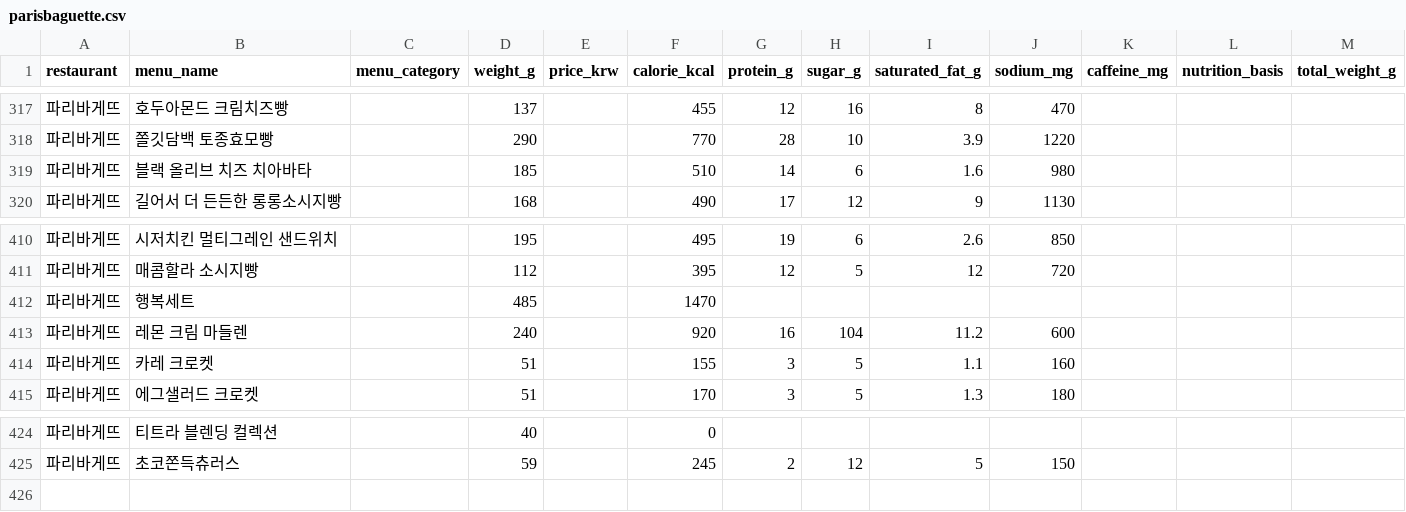
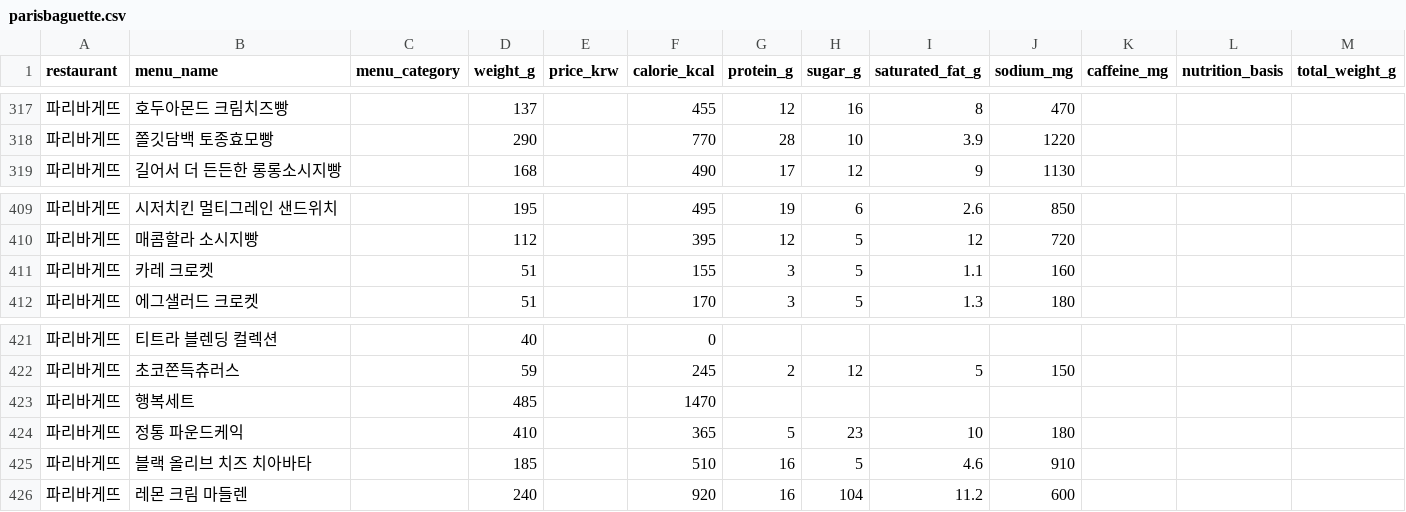
Before and after one commit to pbzz1/dining-maps, a CSV file: data/parisbaguette.csv, drawn as a sheet; only a part is shown, gaps mark what is left out.

```diff
--- a/data/parisbaguette.csv
+++ b/data/parisbaguette.csv
@@ -318,3 +318,2 @@
 파리바게뜨,쫄깃담백 토종효모빵,,290,,770,28,10,3.9,1220,,,
-파리바게뜨,블랙 올리브 치즈 치아바타,,185,,510,14,6,1.6,980,,,
 파리바게뜨,길어서 더 든든한 롱롱소시지빵,,168,,490,17,12,9,1130,,,
@@ -411,4 +410,2 @@
 파리바게뜨,매콤할라 소시지빵,,112,,395,12,5,12,720,,,
-파리바게뜨,행복세트,,485,,1470,,,,,,,
-파리바게뜨,레몬 크림 마들렌,,240,,920,16,104,11.2,600,,,
 파리바게뜨,카레 크로켓,,51,,155,3,5,1.1,160,,,
@@ -425 +422,5 @@
 파리바게뜨,초코쫀득츄러스,,59,,245,2,12,5,150,,,
+파리바게뜨,행복세트,,485,,1470,,,,,,,
+파리바게뜨,정통 파운드케익,,410,,365,5,23,10,180,,,
+파리바게뜨,블랙 올리브 치즈 치아바타,,185,,510,16,5,4.6,910,,,
+파리바게뜨,레몬 크림 마들렌,,240,,920,16,104,11.2,600,,,
```
Also changed, not shown: data/ediya.csv, data/hollys.csv, 6 other files.
